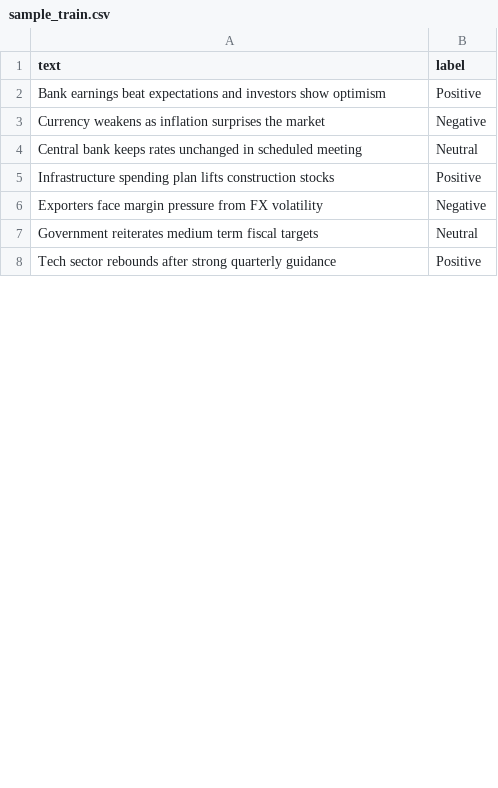
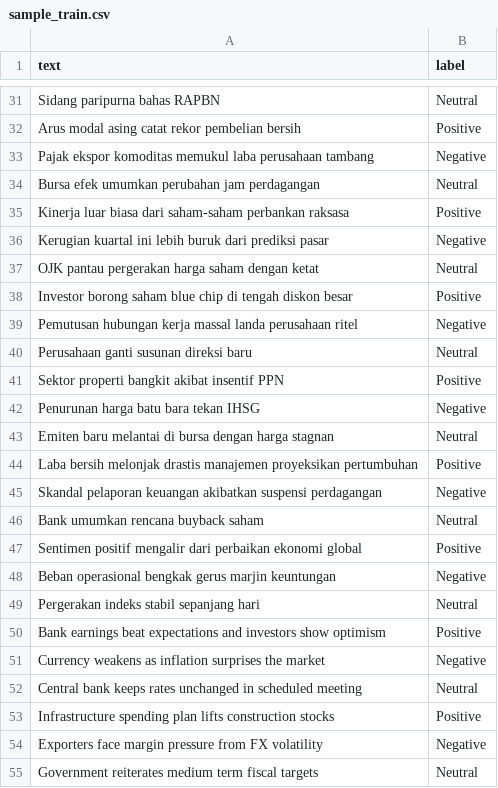
Before and after one commit to Codift05/katalis-analyticssaham, a CSV file: backend/data/sample_train.csv, drawn as a sheet; only a part is shown, gaps mark what is left out; the shorter side is filled out with more unchanged rows; the diff covers the shown part only; the diff names each change by its address in the sheet, - before the commit and + after, or states it on an @@ line.

```diff
--- a/backend/data/sample_train.csv
+++ b/backend/data/sample_train.csv
+row 31: Sidang paripurna bahas RAPBN | Neutral
+row 32: Arus modal asing catat rekor pembelian bersih | Positive
+row 33: Pajak ekspor komoditas memukul laba perusahaan tambang | Negative
+row 34: Bursa efek umumkan perubahan jam perdagangan | Neutral
+row 35: Kinerja luar biasa dari saham-saham perbankan raksasa | Positive
+row 36: Kerugian kuartal ini lebih buruk dari prediksi pasar | Negative
+row 37: OJK pantau pergerakan harga saham dengan ketat | Neutral
+row 38: Investor borong saham blue chip di tengah diskon besar | Positive
+row 39: Pemutusan hubungan kerja massal landa perusahaan ritel | Negative
+row 40: Perusahaan ganti susunan direksi baru | Neutral
+row 41: Sektor properti bangkit akibat insentif PPN | Positive
+row 42: Penurunan harga batu bara tekan IHSG | Negative
+row 43: Emiten baru melantai di bursa dengan harga stagnan | Neutral
+row 44: Laba bersih melonjak drastis manajemen proyeksikan pertumbuhan | Positive
+row 45: Skandal pelaporan keuangan akibatkan suspensi perdagangan | Negative
+row 46: Bank umumkan rencana buyback saham | Neutral
+row 47: Sentimen positif mengalir dari perbaikan ekonomi global | Positive
+row 48: Beban operasional bengkak gerus marjin keuntungan | Negative
+row 49: Pergerakan indeks stabil sepanjang hari | Neutral
```
Also changed, not shown: 29 added rows, 21 removed rows and 1 edited cell elsewhere in this file, backend/data/sample_seed.csv, 16 other files.
